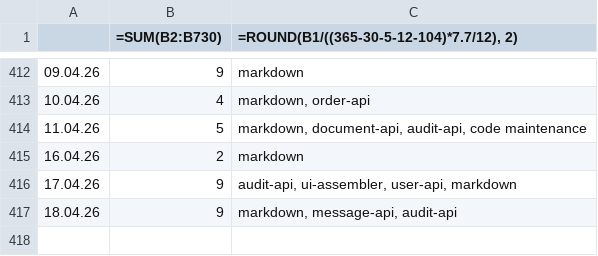
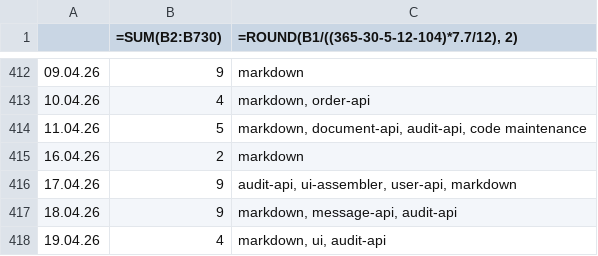
Before and after one commit to erroronline1/caro, a CSV file: shadow timesheet.csv, drawn as a sheet; only a part is shown, gaps mark what is left out.

```diff
--- a/shadow timesheet.csv
+++ b/shadow timesheet.csv
@@ -417 +417,2 @@
 18.04.26,9,"markdown, message-api, audit-api"
+19.04.26,4,"markdown, ui, audit-api"
```
Also changed, not shown: 1 other file.
